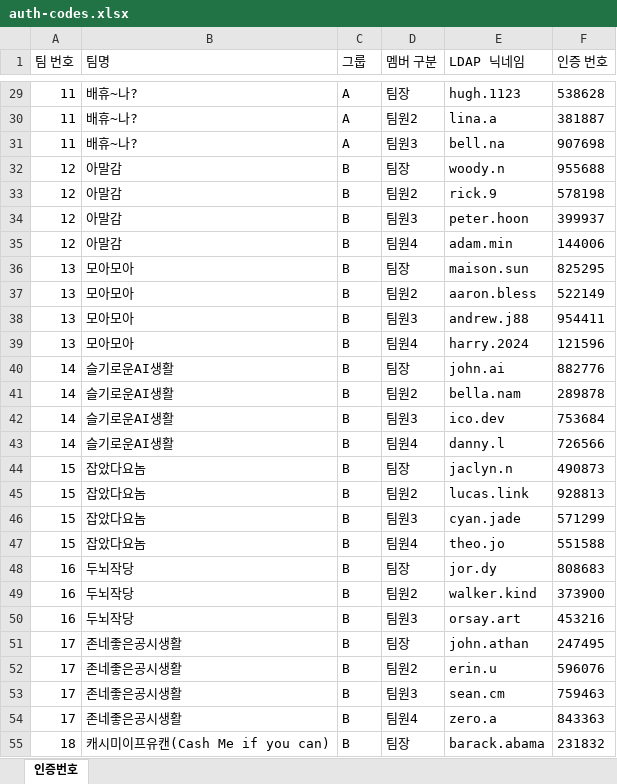
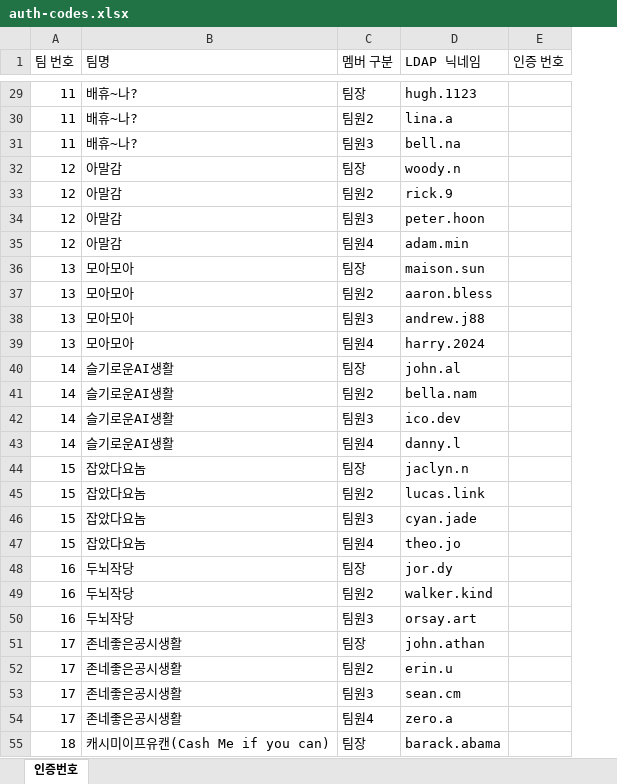
Before and after one commit to hyemnyarwi-dev/hackathon-voting-system-public, an Excel workbook: auth-codes.xlsx, sheet 인증번호, drawn as a sheet; only a part is shown, gaps mark what is left out; values as stored, in another font and other column widths than the file's, no borders; removed rows and columns are numbered as before the commit, all else as after; the diff covers the shown part only; the diff names each change by its address in the sheet, - before the commit and + after, or states it on an @@ line.

Commit message:
Refactor auth code system - remove group column, fix upload UI, remove auth codes from team table, disable auto-generation

```diff
--- a/auth-codes.xlsx (sheet 인증번호)
+++ b/auth-codes.xlsx (sheet 인증번호)
-column C (그룹), rows 29-55: A | A | A | B | B | B | B | B | B | B | B | B | B | B | B | B | B | B | B | B | B | B | B | B | B | B | B
-E29 (인증 번호): 538628
+E29 (인증 번호): (empty)
-E30 (인증 번호): 381887
+E30 (인증 번호): (empty)
-E31 (인증 번호): 907698
+E31 (인증 번호): (empty)
-E32 (인증 번호): 955688
+E32 (인증 번호): (empty)
-E33 (인증 번호): 578198
+E33 (인증 번호): (empty)
-E34 (인증 번호): 399937
+E34 (인증 번호): (empty)
-E35 (인증 번호): 144006
+E35 (인증 번호): (empty)
-E36 (인증 번호): 825295
+E36 (인증 번호): (empty)
-E37 (인증 번호): 522149
+E37 (인증 번호): (empty)
-E38 (인증 번호): 954411
+E38 (인증 번호): (empty)
-E39 (인증 번호): 121596
+E39 (인증 번호): (empty)
-D40 (LDAP 닉네임): john.ai
+D40 (LDAP 닉네임): john.al
-E40 (인증 번호): 882776
+E40 (인증 번호): (empty)
-E41 (인증 번호): 289878
+E41 (인증 번호): (empty)
-E42 (인증 번호): 753684
+E42 (인증 번호): (empty)
-E43 (인증 번호): 726566
+E43 (인증 번호): (empty)
-E44 (인증 번호): 490873
+E44 (인증 번호): (empty)
-E45 (인증 번호): 928813
+E45 (인증 번호): (empty)
-E46 (인증 번호): 571299
+E46 (인증 번호): (empty)
-E47 (인증 번호): 551588
+E47 (인증 번호): (empty)
-E48 (인증 번호): 808683
+E48 (인증 번호): (empty)
-E49 (인증 번호): 373900
+E49 (인증 번호): (empty)
-E50 (인증 번호): 453216
+E50 (인증 번호): (empty)
-E51 (인증 번호): 247495
+E51 (인증 번호): (empty)
-E52 (인증 번호): 596076
+E52 (인증 번호): (empty)
-E53 (인증 번호): 759463
+E53 (인증 번호): (empty)
-E54 (인증 번호): 843363
+E54 (인증 번호): (empty)
-E55 (인증 번호): 231832
+E55 (인증 번호): (empty)
```
Also changed, not shown: 75 edited cells elsewhere in this sheet, 5 other files.
